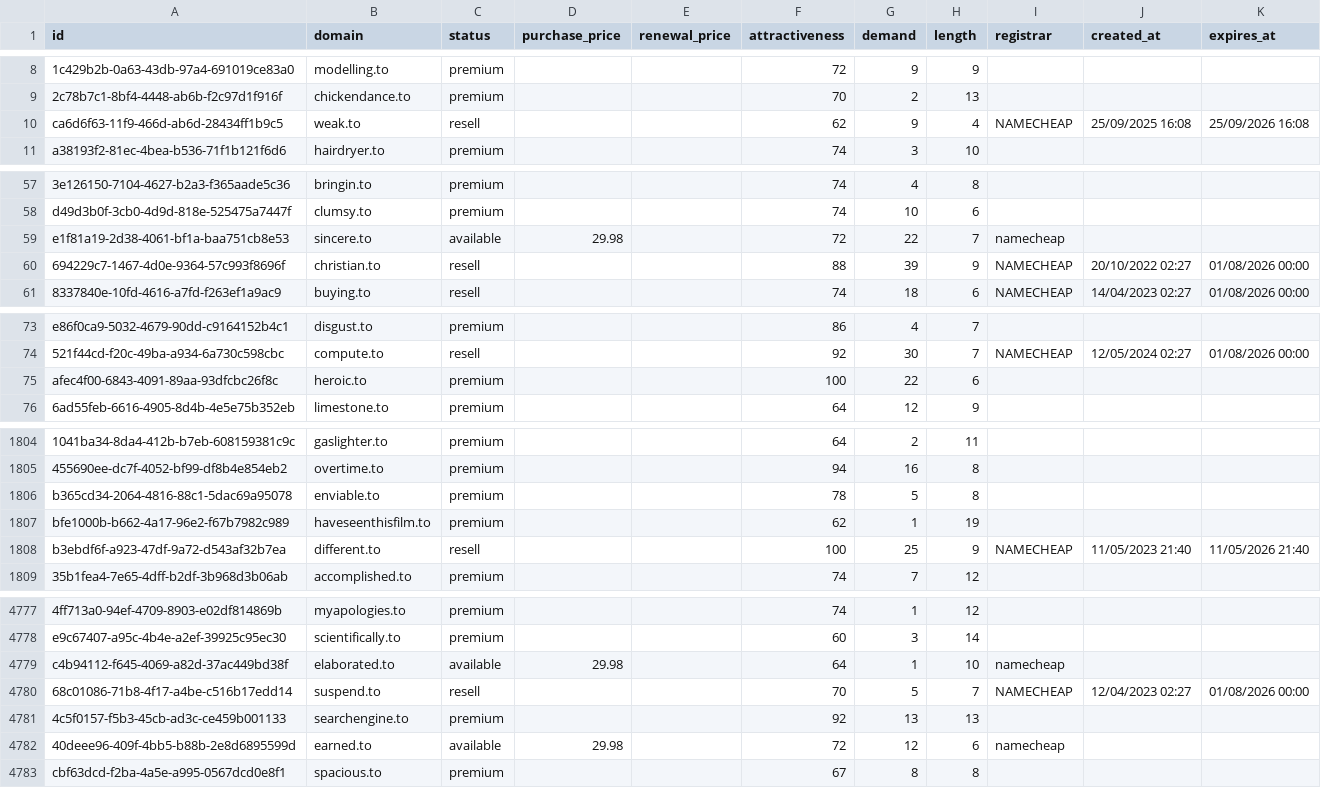
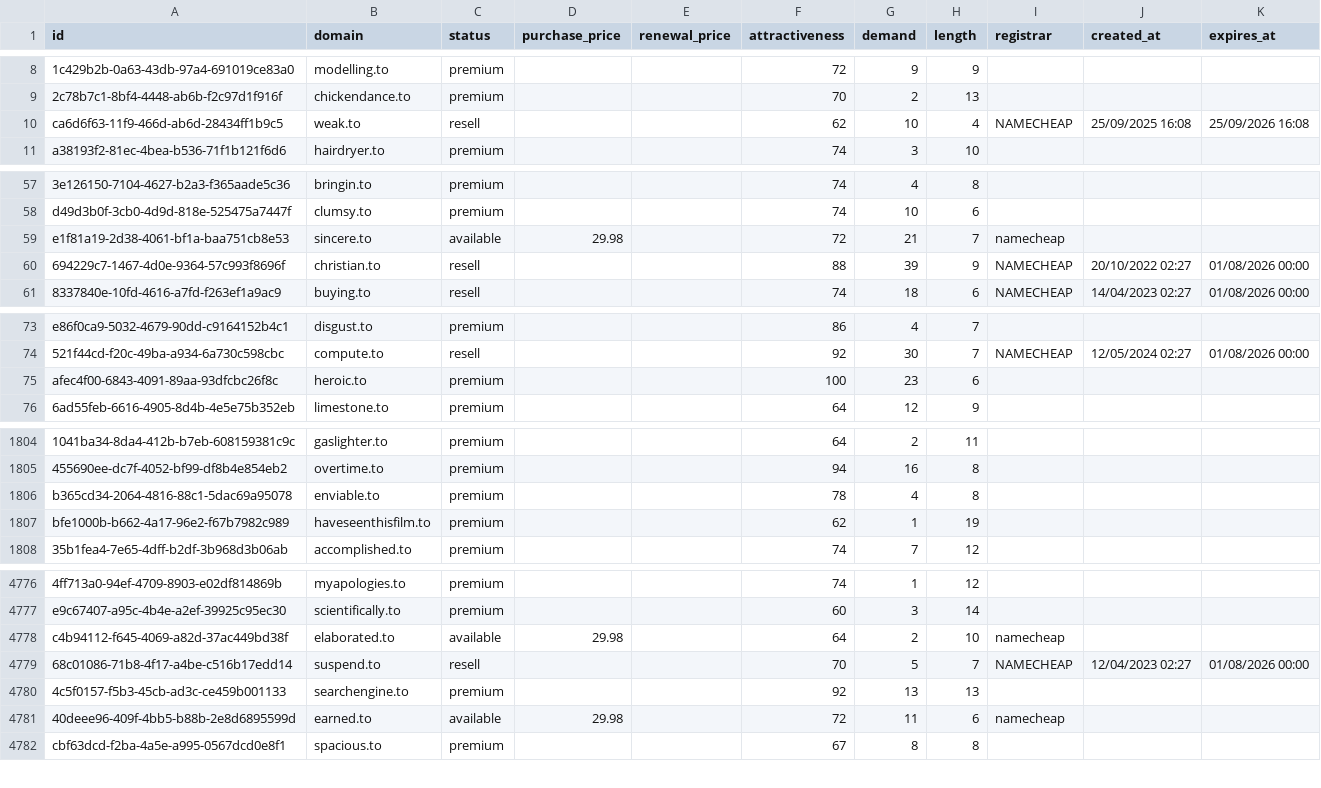
Before and after one commit to UniqueDomains/to-oneword-domains, a CSV file: to.csv, drawn as a sheet; only a part is shown, gaps mark what is left out; removed rows and columns are numbered as before the commit, all else as after; the diff covers the shown part only; the diff names each change by its address in the sheet, - before the commit and + after, or states it on an @@ line.

Commit message:
Domains update

```diff
--- a/to.csv
+++ b/to.csv
-G10 (demand): 9
+G10 (demand): 10
-G59 (demand): 22
+G59 (demand): 21
-G75 (demand): 22
+G75 (demand): 23
-G1806 (demand): 5
+G1806 (demand): 4
-row 1808: b3ebdf6f-a923-47df-9a72-d543af32b7ea | different.to | resell |  |  | 100 | 25 | 9 | NAMECHEAP | 11/05/2023 21:40 | 11/05/2026 21:40
-G4778 (demand): 1
+G4778 (demand): 2
-G4781 (demand): 12
+G4781 (demand): 11
```
Also changed, not shown: 37 edited cells elsewhere in this file, 3 other files.
